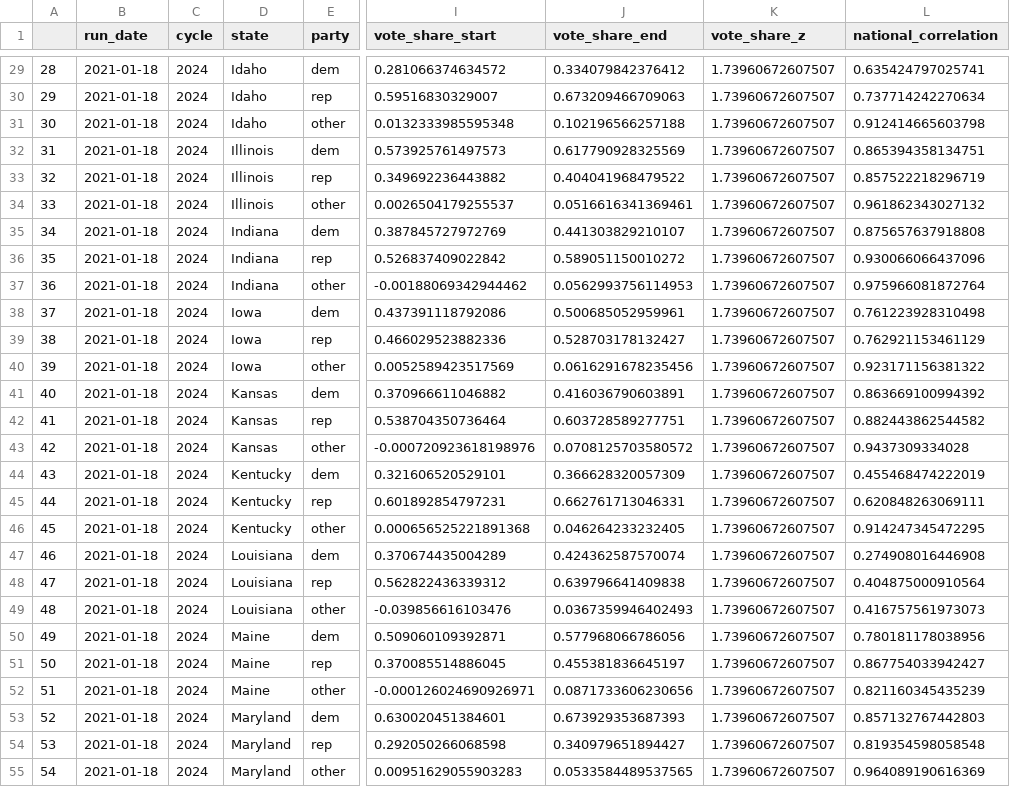
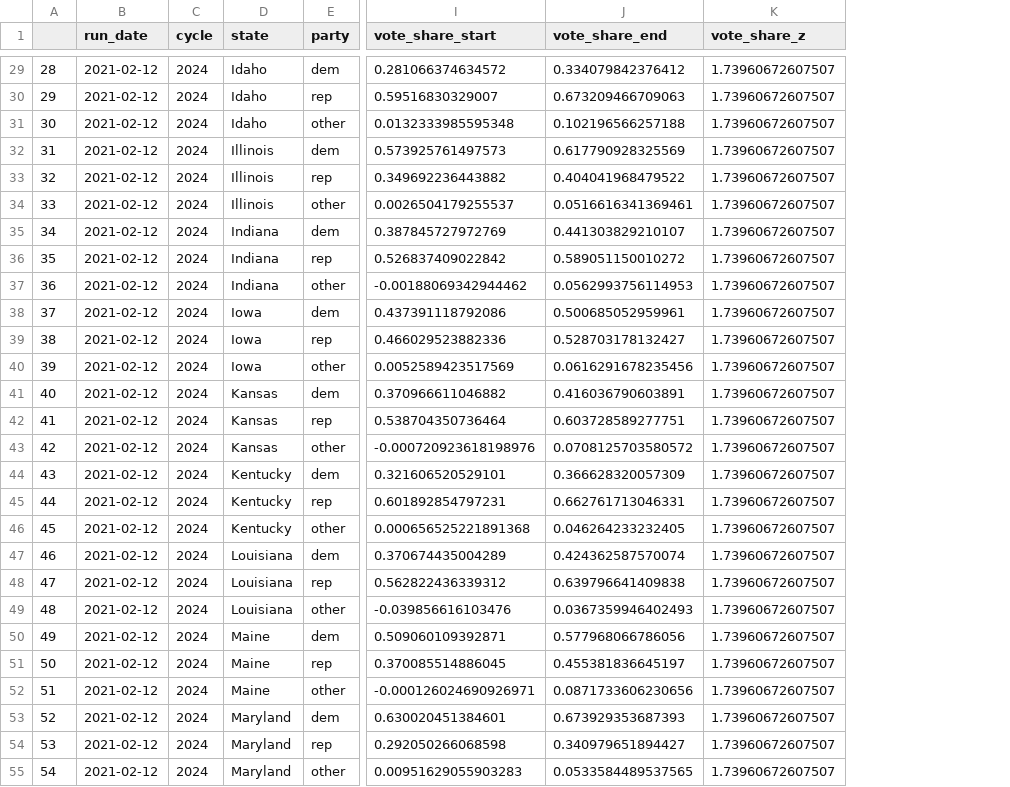
Before and after one commit to data-stache/presidential-data, a CSV file: out/modeled_EV_state_outcome_party.csv, drawn as a sheet; only a part is shown, gaps mark what is left out; the diff covers the shown part only; the diff names each change by its address in the sheet, - before the commit and + after, or states it on an @@ line.

```diff
--- a/out/modeled_EV_state_outcome_party.csv
+++ b/out/modeled_EV_state_outcome_party.csv
-column L (national_correlation), rows 29-55: 0.635424797025741 | 0.737714242270634 | 0.912414665603798 | 0.865394358134751 | 0.857522218296719 | 0.961862343027132 | 0.875657637918808 | 0.930066066437096 | 0.975966081872764 | 0.761223928310498 | 0.762921153461129 | 0.923171156381322 | 0.863669100994392 | 0.882443862544582 | 0.9437309334028 | 0.455468474222019 | 0.620848263069111 | 0.914247345472295 | 0.274908016446908 | 0.404875000910564 | 0.416757561973073 | 0.780181178038956 | 0.867754033942427 | 0.821160345435239 | 0.857132767442803 | 0.819354598058548 | 0.964089190616369
-B29:B55 (run_date): 2021-01-18
+B29:B55 (run_date): 2021-02-12
```
Also changed, not shown: 144 edited cells elsewhere in this file, out/modeled_EV_state_outcome_spread.csv, out/modeled_EV_state_spreads.csv, 43 other files.
